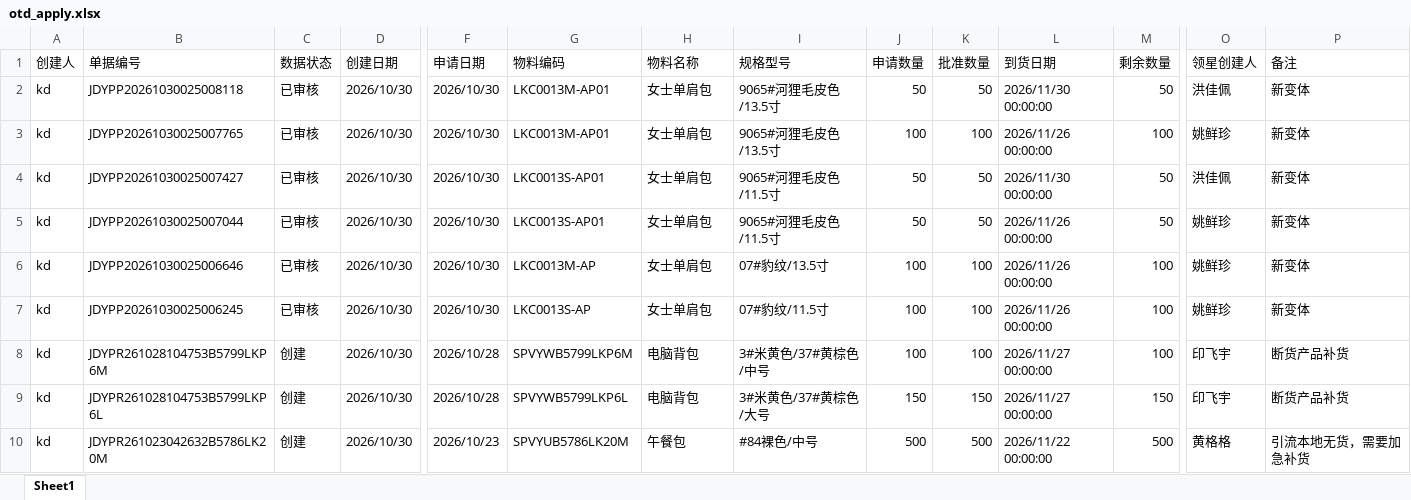
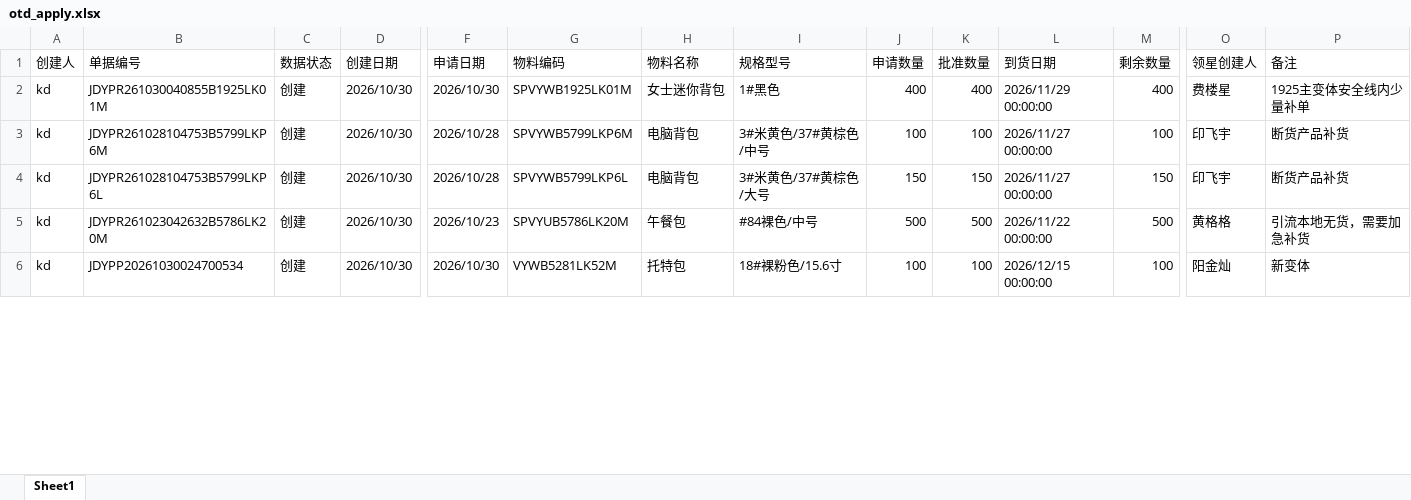
Before and after one commit to yikeqingsongguo/HY.supply-chain-management, an Excel workbook: src/otd_apply.xlsx, sheet Sheet1, drawn as a sheet; only a part is shown, gaps mark what is left out; the shorter side is filled out with more unchanged rows; values as stored, in another font and other column widths than the file's, no borders; rows hold the shown columns only; the diff covers the shown part only; the diff names each change by its address in the sheet, - before the commit and + after, or states it on an @@ line.

```diff
--- a/src/otd_apply.xlsx (sheet Sheet1)
+++ b/src/otd_apply.xlsx (sheet Sheet1)
-B2 (单据编号): JDYPP20261030025008118
+B2 (单据编号): JDYPR261030040855B1925LK01M
-C2 (数据状态): 已审核
+C2 (数据状态): 创建
-G2 (物料编码): LKC0013M-AP01
+G2 (物料编码): SPVYWB1925LK01M
-H2 (物料名称): 女士单肩包
+H2 (物料名称): 女士迷你背包
-I2 (规格型号): 9065#河狸毛皮色/13.5寸
+I2 (规格型号): 1#黑色
-J2 (申请数量): 50
+J2 (申请数量): 400
-K2 (批准数量): 50
+K2 (批准数量): 400
-L2 (到货日期): 2026/11/30 00:00:00
+L2 (到货日期): 2026/11/29 00:00:00
-M2 (剩余数量): 50
+M2 (剩余数量): 400
-O2 (领星创建人): 洪佳佩
+O2 (领星创建人): 费楼星
-P2 (备注): 新变体
+P2 (备注): 1925主变体安全线内少量补单
-row 3: kd | JDYPP20261030025007765 | 已审核 | 2026/10/30 | 2026/10/30 | LKC0013M-AP01 | 女士单肩包 | 9065#河狸毛皮色/13.5寸 | 100 | 100 | 2026/11/26 00:00:00 | 100 | 姚鲜珍 | 新变体
-row 4: kd | JDYPP20261030025007427 | 已审核 | 2026/10/30 | 2026/10/30 | LKC0013S-AP01 | 女士单肩包 | 9065#河狸毛皮色/11.5寸 | 50 | 50 | 2026/11/30 00:00:00 | 50 | 洪佳佩 | 新变体
-row 5: kd | JDYPP20261030025007044 | 已审核 | 2026/10/30 | 2026/10/30 | LKC0013S-AP01 | 女士单肩包 | 9065#河狸毛皮色/11.5寸 | 50 | 50 | 2026/11/26 00:00:00 | 50 | 姚鲜珍 | 新变体
-row 6: kd | JDYPP20261030025006646 | 已审核 | 2026/10/30 | 2026/10/30 | LKC0013M-AP | 女士单肩包 | 07#豹纹/13.5寸 | 100 | 100 | 2026/11/26 00:00:00 | 100 | 姚鲜珍 | 新变体
-row 7: kd | JDYPP20261030025006245 | 已审核 | 2026/10/30 | 2026/10/30 | LKC0013S-AP | 女士单肩包 | 07#豹纹/11.5寸 | 100 | 100 | 2026/11/26 00:00:00 | 100 | 姚鲜珍 | 新变体
```
Also changed, not shown: 43 removed rows and 4 edited cells elsewhere in this sheet, src/otd_recv.xlsx, src/采购订单.xlsx, 1 other file.
